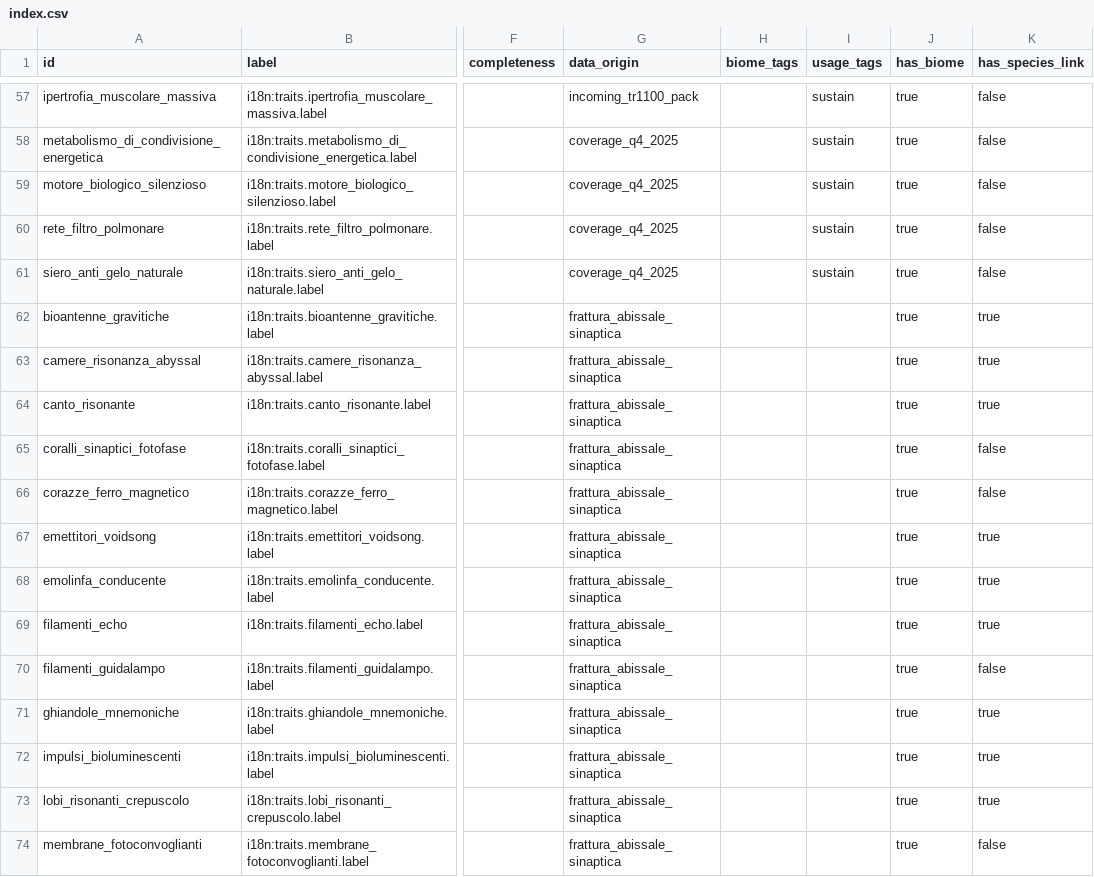
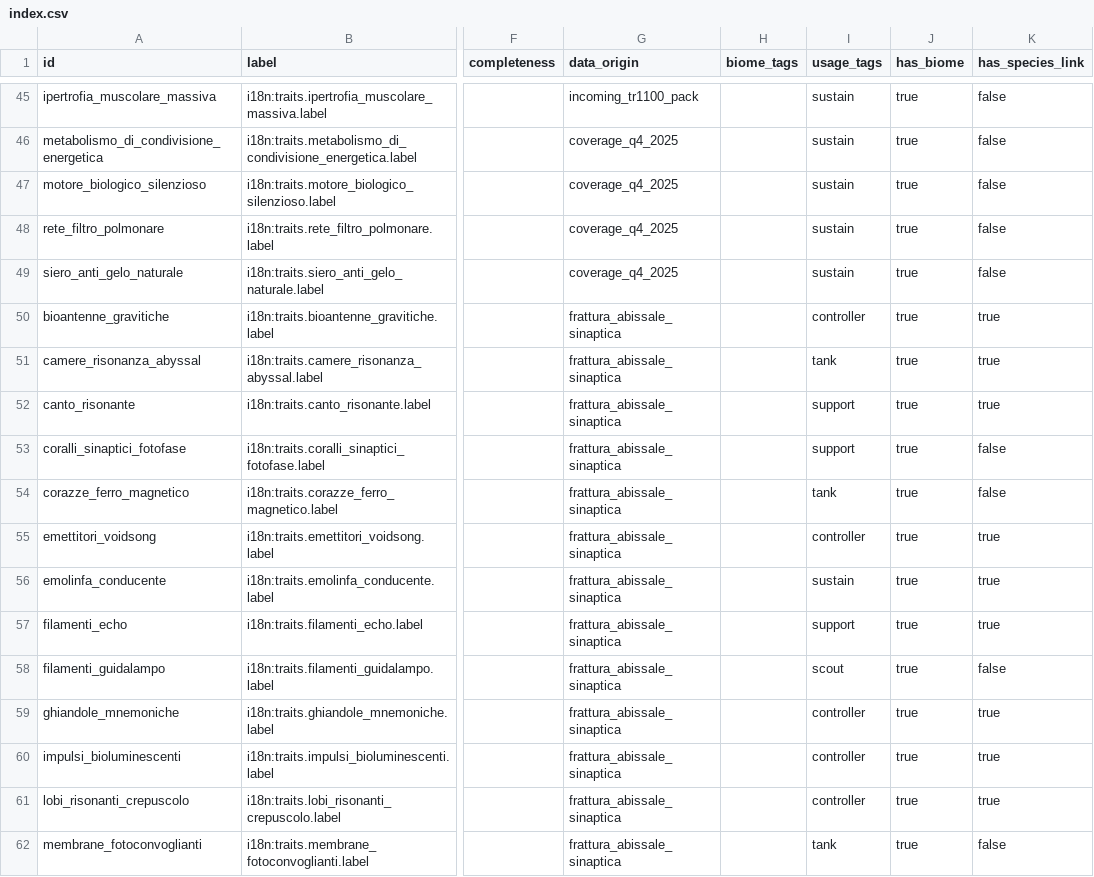
Before and after one commit to MasterDD-L34D/Game, a CSV file: data/traits/index.csv, drawn as a sheet; only a part is shown, gaps mark what is left out; addresses are those after the commit; the diff covers the shown part only; the diff names each change by its address in the sheet, - before the commit and + after, or states it on an @@ line.

```diff
--- a/data/traits/index.csv
+++ b/data/traits/index.csv
-I50 (usage_tags): (empty)
+I50 (usage_tags): controller
-I51 (usage_tags): (empty)
+I51 (usage_tags): tank
-I52:I53 (usage_tags): (empty)
+I52:I53 (usage_tags): support
-I54 (usage_tags): (empty)
+I54 (usage_tags): tank
-I55 (usage_tags): (empty)
+I55 (usage_tags): controller
-I56 (usage_tags): (empty)
+I56 (usage_tags): sustain
-I57 (usage_tags): (empty)
+I57 (usage_tags): support
-I58 (usage_tags): (empty)
+I58 (usage_tags): scout
-I59:I61 (usage_tags): (empty)
+I59:I61 (usage_tags): controller
-I62 (usage_tags): (empty)
+I62 (usage_tags): tank
```
Also changed, not shown: 12 removed rows and 22 edited cells elsewhere in this file, 5 other files.
